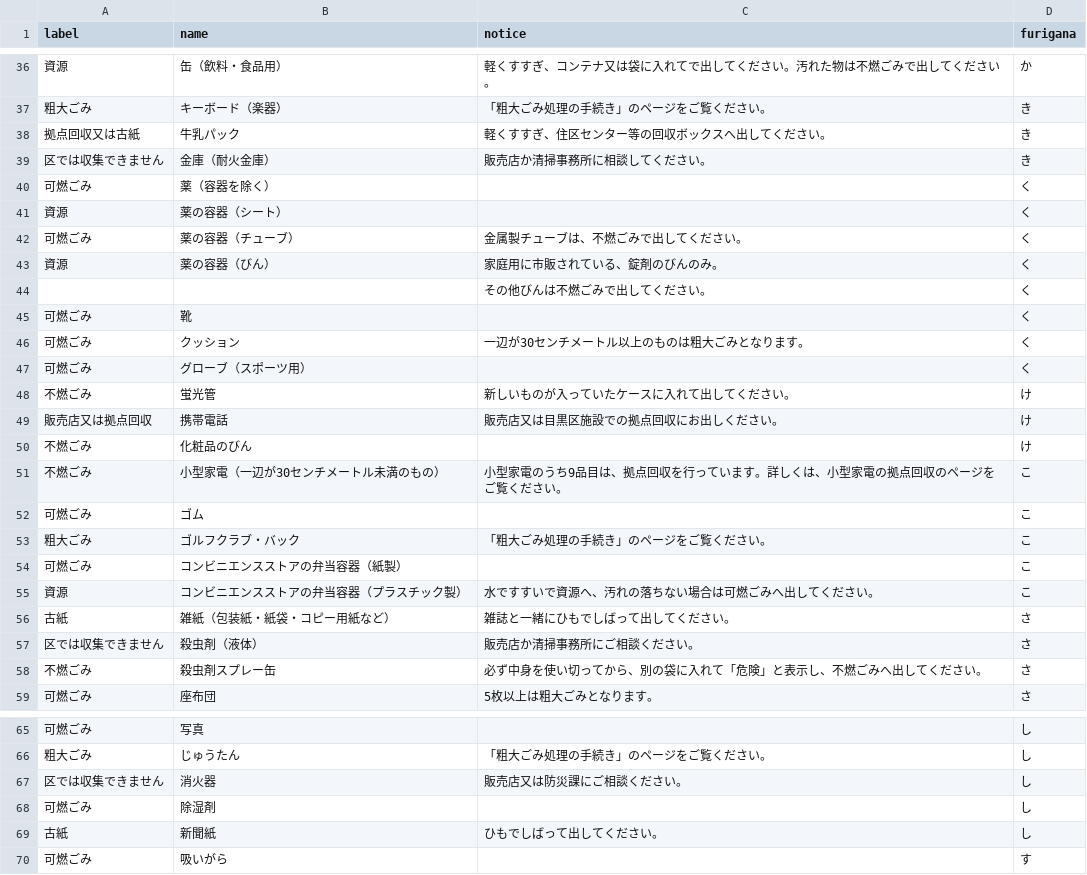
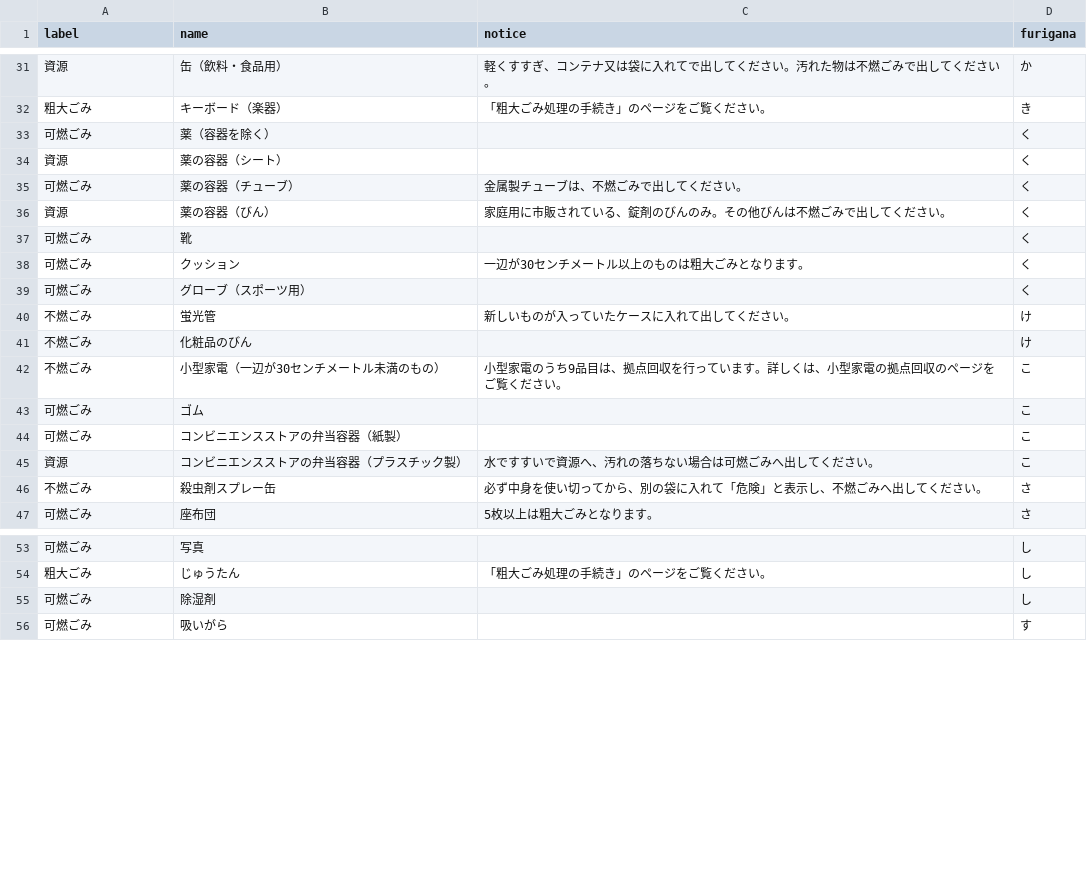
Before and after one commit to 5374Meguro/meguro5374, a CSV file: data/target.csv, drawn as a sheet; only a part is shown, gaps mark what is left out; the diff covers the shown part only.

```diff
--- a/data/target.csv
+++ b/data/target.csv
@@ -37,4 +32,2 @@ label,name,notice,furigana
 粗大ごみ,キーボード（楽器）,「粗大ごみ処理の手続き」のページをご覧ください。,き
-拠点回収又は古紙,牛乳パック,軽くすすぎ、住区センター等の回収ボックスへ出してください。,き
-区では収集できません,金庫（耐火金庫）,販売店か清掃事務所に相談してください。,き
 可燃ごみ,薬（容器を除く）,,く
@@ -42,4 +35,3 @@ label,name,notice,furigana
 可燃ごみ,薬の容器（チューブ）,金属製チューブは、不燃ごみで出してください。,く
-資源,薬の容器（びん）,家庭用に市販されている、錠剤のびんのみ。,く
-,,その他びんは不燃ごみで出してください。,く
+資源,薬の容器（びん）,家庭用に市販されている、錠剤のびんのみ。その他びんは不燃ごみで出してください。,く
 可燃ごみ,靴,,く
@@ -48,3 +40,2 @@ label,name,notice,furigana
 不燃ごみ,蛍光管,新しいものが入っていたケースに入れて出してください。,け
-販売店又は拠点回収,携帯電話,販売店又は目黒区施設での拠点回収にお出しください。,け
 不燃ごみ,化粧品のびん,,け
@@ -52,7 +43,4 @@ label,name,notice,furigana
 可燃ごみ,ゴム,,こ
-粗大ごみ,ゴルフクラブ・バック,「粗大ごみ処理の手続き」のページをご覧ください。,こ
 可燃ごみ,コンビニエンスストアの弁当容器（紙製）,,こ
 資源,コンビニエンスストアの弁当容器（プラスチック製）,水ですすいで資源へ、汚れの落ちない場合は可燃ごみへ出してください。,こ
-古紙,雑紙（包装紙・紙袋・コピー用紙など）,雑誌と一緒にひもでしばって出してください。,さ
-区では収集できません,殺虫剤（液体）,販売店か清掃事務所にご相談ください。,さ
 不燃ごみ,殺虫剤スプレー缶,必ず中身を使い切ってから、別の袋に入れて「危険」と表示し、不燃ごみへ出してください。,さ
@@ -66,5 +54,3 @@ label,name,notice,furigana
 粗大ごみ,じゅうたん,「粗大ごみ処理の手続き」のページをご覧ください。,し
-区では収集できません,消火器,販売店又は防災課にご相談ください。,し
 可燃ごみ,除湿剤,,し
-古紙,新聞紙,ひもでしばって出してください。,し
 可燃ごみ,吸いがら,,す
```
Also changed, not shown: 28 removed rows and 1 edited cell elsewhere in this file, 1 other file.
